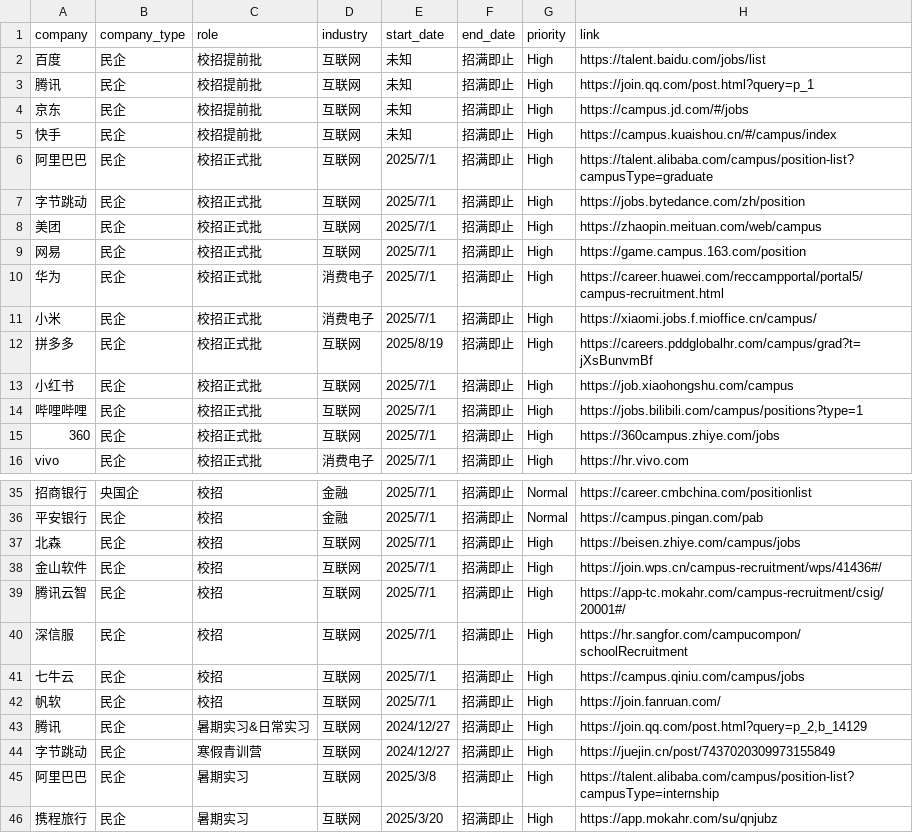
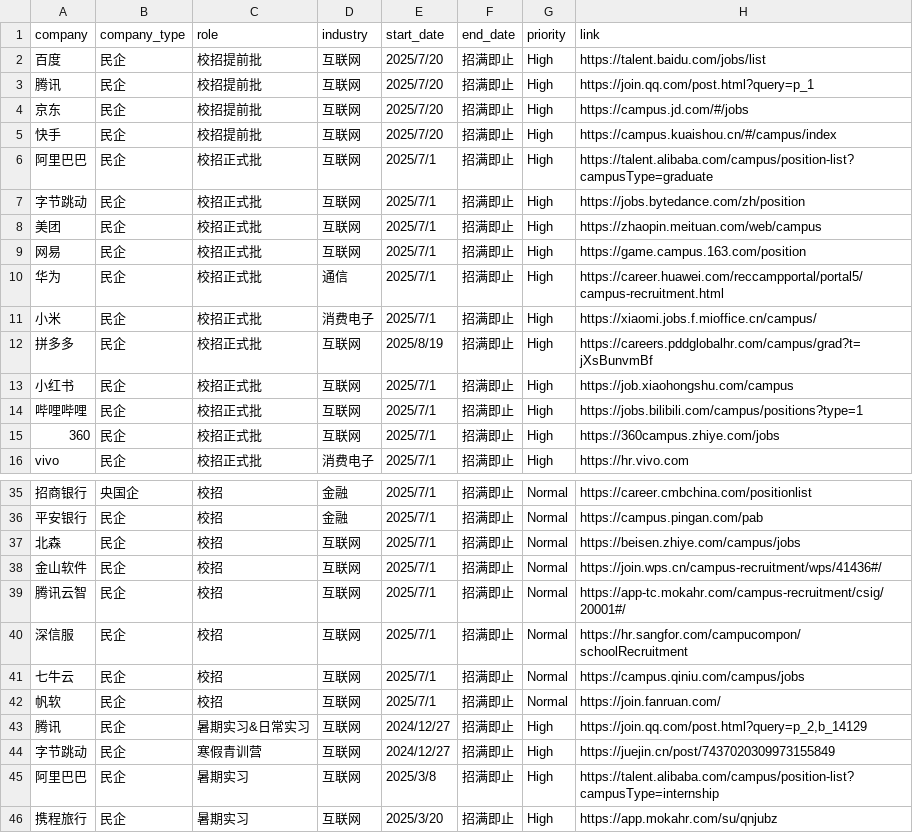
Before and after one commit to renlin414/job-scraper-dashboard, a CSV file: jobs_daily.csv, drawn as a sheet; only a part is shown, gaps mark what is left out; the diff covers the shown part only; the diff names each change by its address in the sheet, - before the commit and + after, or states it on an @@ line.

```diff
--- a/jobs_daily.csv
+++ b/jobs_daily.csv
-E2:E5 (start_date): 未知
+E2:E5 (start_date): 2025/7/20
-D10 (industry): 消费电子
+D10 (industry): 通信
-G37:G42 (priority): High
+G37:G42 (priority): Normal
```
Also changed, not shown: 39 edited cells elsewhere in this file.
